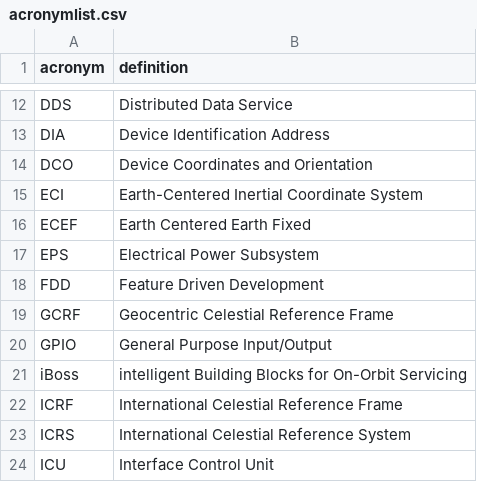
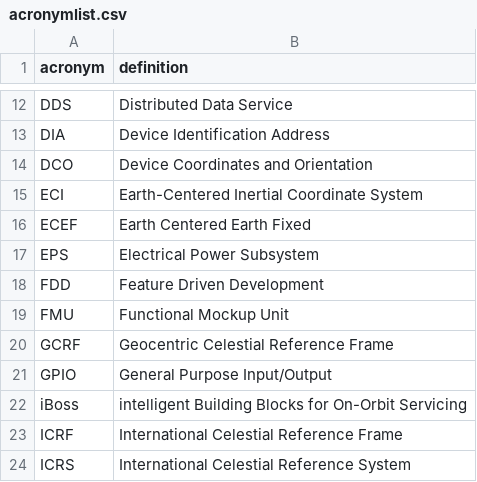
Before and after one commit to yeus/acrofinder, a CSV file: acronymlist.csv, drawn as a sheet; only a part is shown, gaps mark what is left out; the shorter side is filled out with more unchanged rows; the diff names each change by its address in the sheet, - before the commit and + after, or states it on an @@ line.

Commit message:
Update acronymlist.csv added FMU

```diff
--- a/acronymlist.csv
+++ b/acronymlist.csv
+row 19: FMU | Functional Mockup Unit
```
